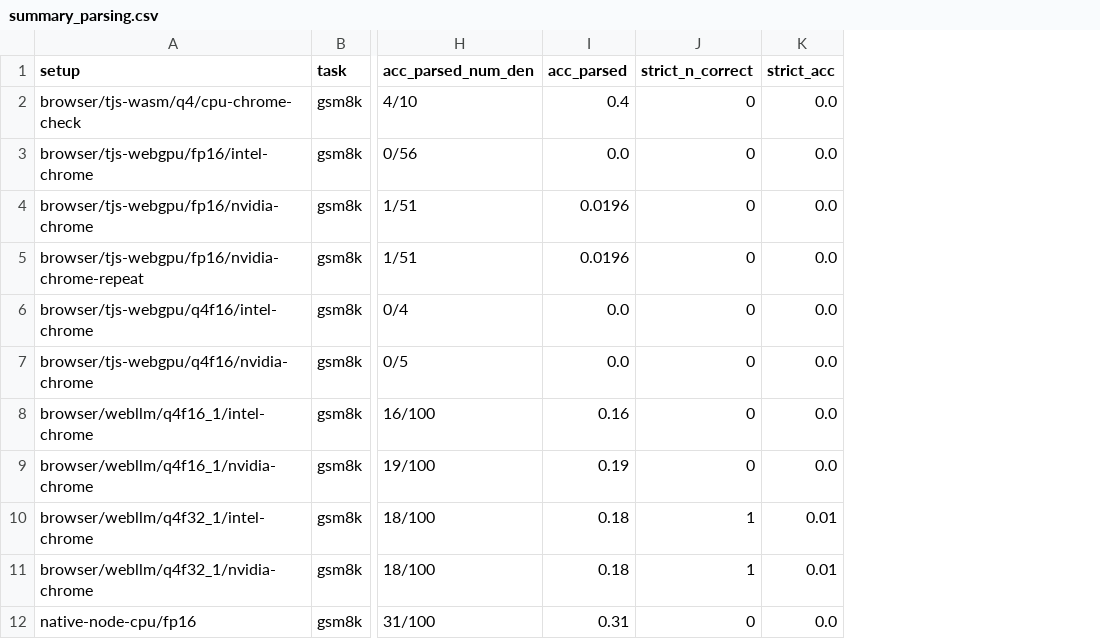
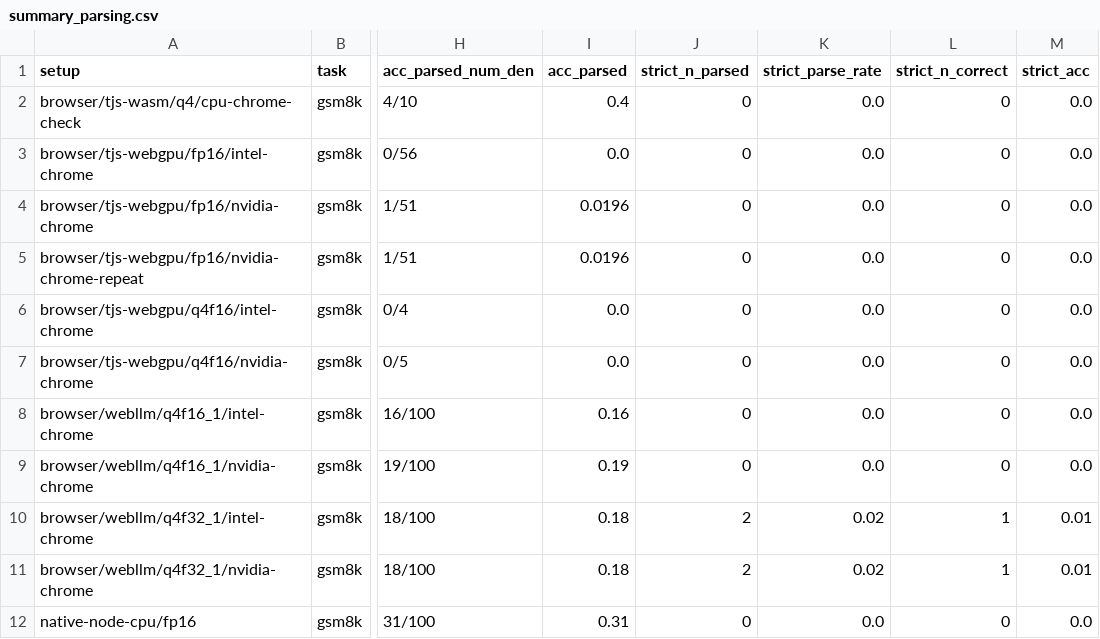
Before and after one commit to imsudip45/browser-llm-fidelity, a CSV file: results/summary_parsing.csv, drawn as a sheet; only a part is shown, gaps mark what is left out; the diff names each change by its address in the sheet, - before the commit and + after, or states it on an @@ line.

Commit message:
Pin tokenizer revision in loader, add strict_parse_rate, and align README scope

```diff
--- a/results/summary_parsing.csv
+++ b/results/summary_parsing.csv
+column J (strict_n_parsed), rows 2-12: 0 | 0 | 0 | 0 | 0 | 0 | 0 | 0 | 2 | 2 | 0
+column K (strict_parse_rate), rows 2-12: 0.0 | 0.0 | 0.0 | 0.0 | 0.0 | 0.0 | 0.0 | 0.0 | 0.02 | 0.02 | 0.0
```
Also changed, not shown: 5 other files.
